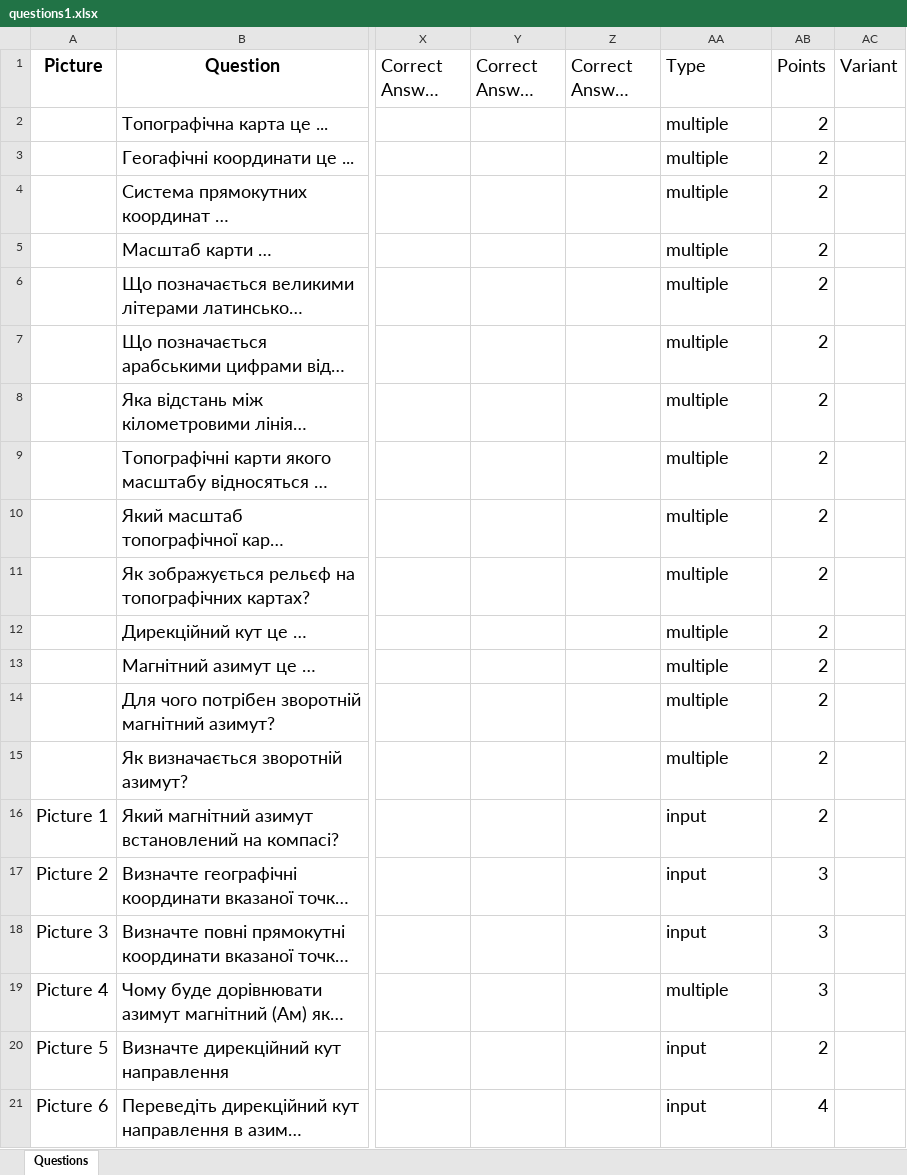
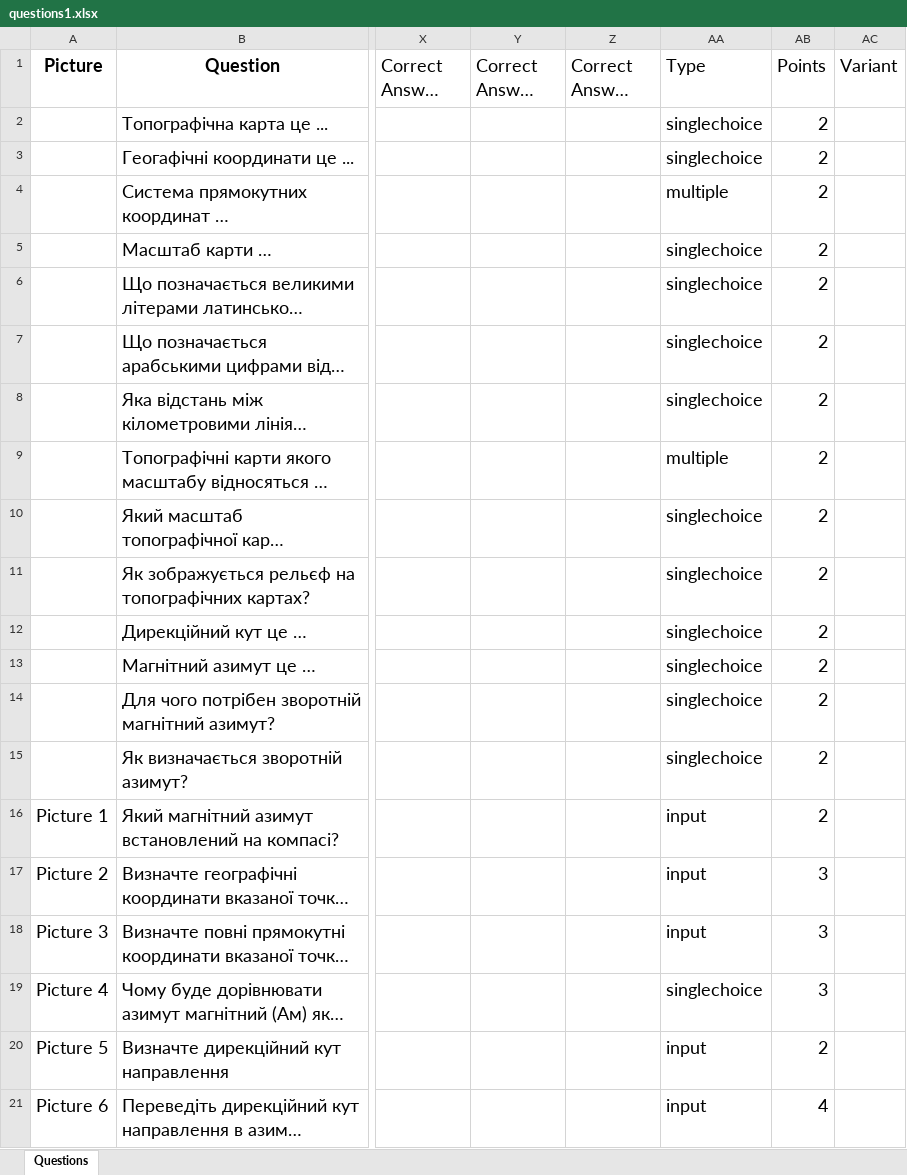
Before and after one commit to alphacentertest/alphatesting, an Excel workbook: questions1.xlsx, sheet Questions, drawn as a sheet; only a part is shown, gaps mark what is left out; long unchanged cells end in …; values as stored, in another font and other column widths than the file's, no borders; the diff names each change by its address in the sheet, - before the commit and + after, or states it on an @@ line.

```diff
--- a/questions1.xlsx (sheet Questions)
+++ b/questions1.xlsx (sheet Questions)
-AA2:AA3 (Type): multiple
+AA2:AA3 (Type): singlechoice
-AA5:AA8 (Type): multiple
+AA5:AA8 (Type): singlechoice
-AA10:AA15 (Type): multiple
+AA10:AA15 (Type): singlechoice
-AA19 (Type): multiple
+AA19 (Type): singlechoice
```
Also changed, not shown: questions2.xlsx, questions3.xlsx, 1 other file.
